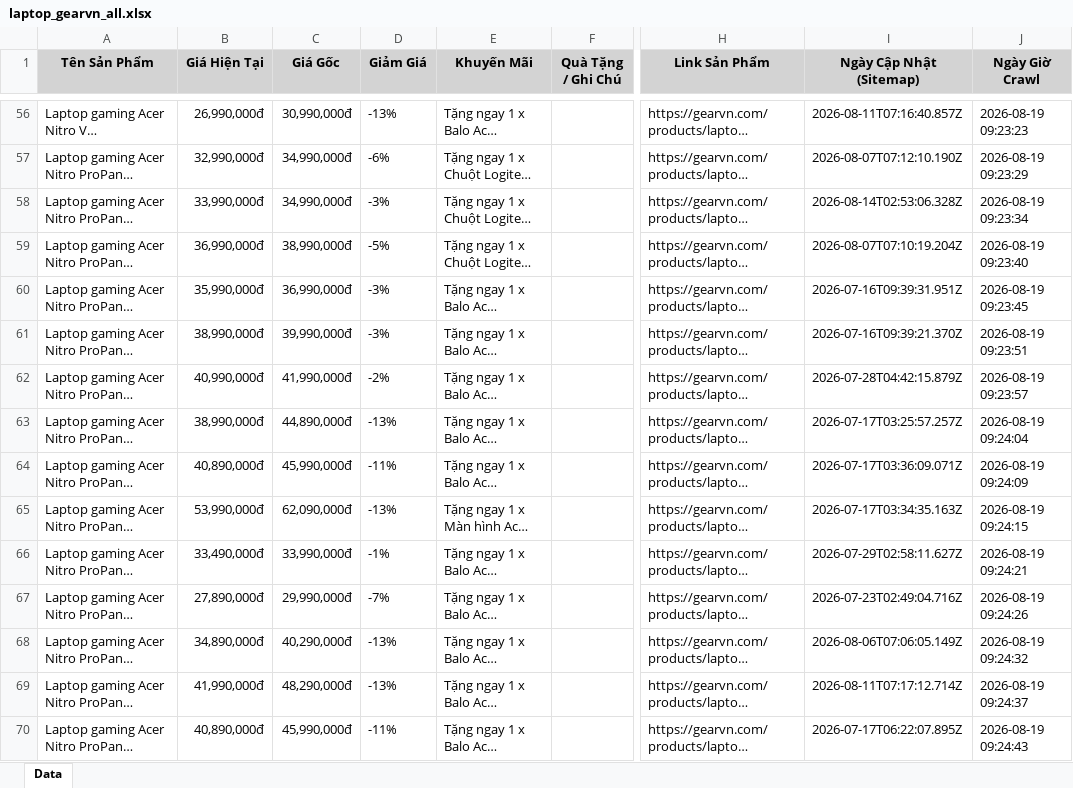
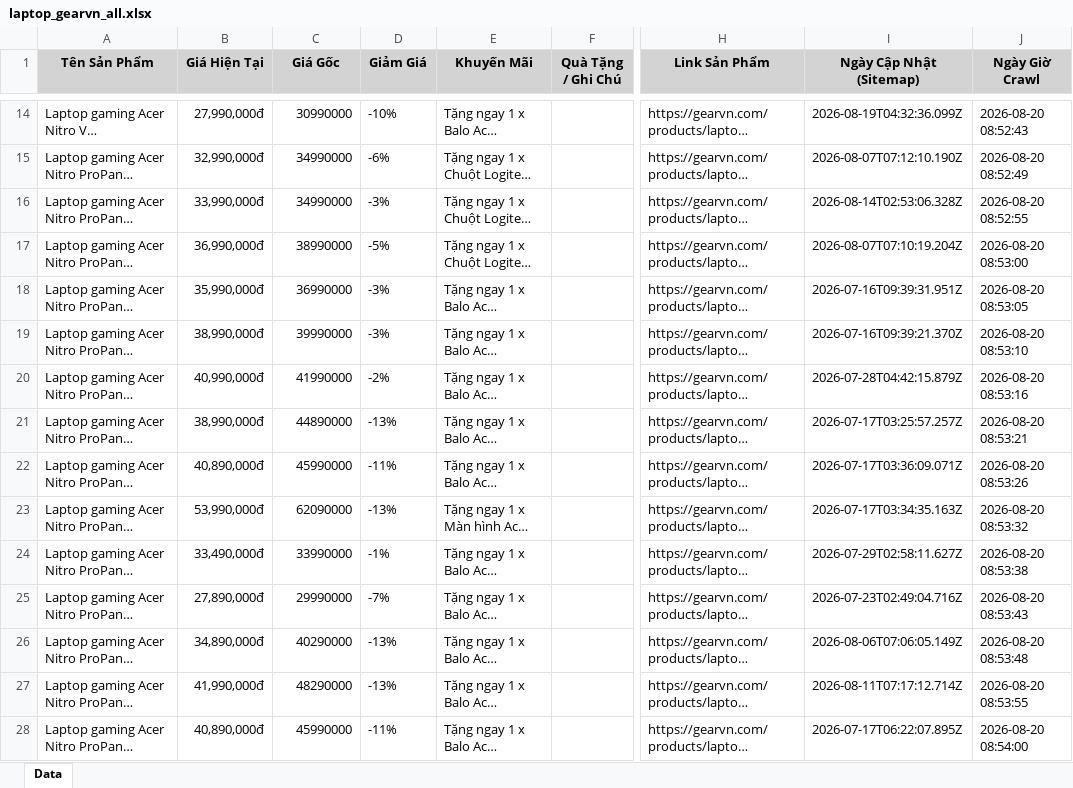
Before and after one commit to QuangTran-deptrai/crawl_laptop, an Excel workbook: laptop_gearvn_all.xlsx, sheet Data, drawn as a sheet; only a part is shown, gaps mark what is left out; long unchanged cells end in …; values as stored, in another font and other column widths than the file's, no borders; addresses are those after the commit; the diff covers the shown part only; the diff names each change by its address in the sheet, - before the commit and + after, or states it on an @@ line.

```diff
--- a/laptop_gearvn_all.xlsx (sheet Data)
+++ b/laptop_gearvn_all.xlsx (sheet Data)
-B14 (Giá Hiện Tại): 26,990,000đ
+B14 (Giá Hiện Tại): 27,990,000đ
-C14 (Giá Gốc): 30,990,000đ
+C14 (Giá Gốc): 30990000
-D14 (Giảm Giá): -13%
+D14 (Giảm Giá): -10%
-I14 (Ngày Cập Nhật (Sitemap)): 2026-08-11T07:16:40.857Z
+I14 (Ngày Cập Nhật (Sitemap)): 2026-08-19T04:32:36.099Z
-J14 (Ngày Giờ Crawl): 2026-08-19 09:23:23
+J14 (Ngày Giờ Crawl): 2026-08-20 08:52:43
-C15:C16 (Giá Gốc): 34,990,000đ
+C15:C16 (Giá Gốc): 34990000
-J15 (Ngày Giờ Crawl): 2026-08-19 09:23:29
+J15 (Ngày Giờ Crawl): 2026-08-20 08:52:49
-J16 (Ngày Giờ Crawl): 2026-08-19 09:23:34
+J16 (Ngày Giờ Crawl): 2026-08-20 08:52:55
-C17 (Giá Gốc): 38,990,000đ
+C17 (Giá Gốc): 38990000
-J17 (Ngày Giờ Crawl): 2026-08-19 09:23:40
+J17 (Ngày Giờ Crawl): 2026-08-20 08:53:00
-C18 (Giá Gốc): 36,990,000đ
+C18 (Giá Gốc): 36990000
-J18 (Ngày Giờ Crawl): 2026-08-19 09:23:45
+J18 (Ngày Giờ Crawl): 2026-08-20 08:53:05
-C19 (Giá Gốc): 39,990,000đ
+C19 (Giá Gốc): 39990000
-J19 (Ngày Giờ Crawl): 2026-08-19 09:23:51
+J19 (Ngày Giờ Crawl): 2026-08-20 08:53:10
-C20 (Giá Gốc): 41,990,000đ
+C20 (Giá Gốc): 41990000
-J20 (Ngày Giờ Crawl): 2026-08-19 09:23:57
+J20 (Ngày Giờ Crawl): 2026-08-20 08:53:16
-C21 (Giá Gốc): 44,890,000đ
+C21 (Giá Gốc): 44890000
-J21 (Ngày Giờ Crawl): 2026-08-19 09:24:04
+J21 (Ngày Giờ Crawl): 2026-08-20 08:53:21
-C22 (Giá Gốc): 45,990,000đ
+C22 (Giá Gốc): 45990000
-J22 (Ngày Giờ Crawl): 2026-08-19 09:24:09
+J22 (Ngày Giờ Crawl): 2026-08-20 08:53:26
-C23 (Giá Gốc): 62,090,000đ
+C23 (Giá Gốc): 62090000
-J23 (Ngày Giờ Crawl): 2026-08-19 09:24:15
+J23 (Ngày Giờ Crawl): 2026-08-20 08:53:32
-C24 (Giá Gốc): 33,990,000đ
+C24 (Giá Gốc): 33990000
-J24 (Ngày Giờ Crawl): 2026-08-19 09:24:21
+J24 (Ngày Giờ Crawl): 2026-08-20 08:53:38
-C25 (Giá Gốc): 29,990,000đ
+C25 (Giá Gốc): 29990000
-J25 (Ngày Giờ Crawl): 2026-08-19 09:24:26
+J25 (Ngày Giờ Crawl): 2026-08-20 08:53:43
-C26 (Giá Gốc): 40,290,000đ
+C26 (Giá Gốc): 40290000
-J26 (Ngày Giờ Crawl): 2026-08-19 09:24:32
+J26 (Ngày Giờ Crawl): 2026-08-20 08:53:48
-C27 (Giá Gốc): 48,290,000đ
+C27 (Giá Gốc): 48290000
-J27 (Ngày Giờ Crawl): 2026-08-19 09:24:37
+J27 (Ngày Giờ Crawl): 2026-08-20 08:53:55
-C28 (Giá Gốc): 45,990,000đ
+C28 (Giá Gốc): 45990000
-J28 (Ngày Giờ Crawl): 2026-08-19 09:24:43
+J28 (Ngày Giờ Crawl): 2026-08-20 08:54:00
```
Also changed, not shown: 88 added rows, 88 removed rows and 341 edited cells elsewhere in this sheet, laptop_tgdd_all.xlsx.
